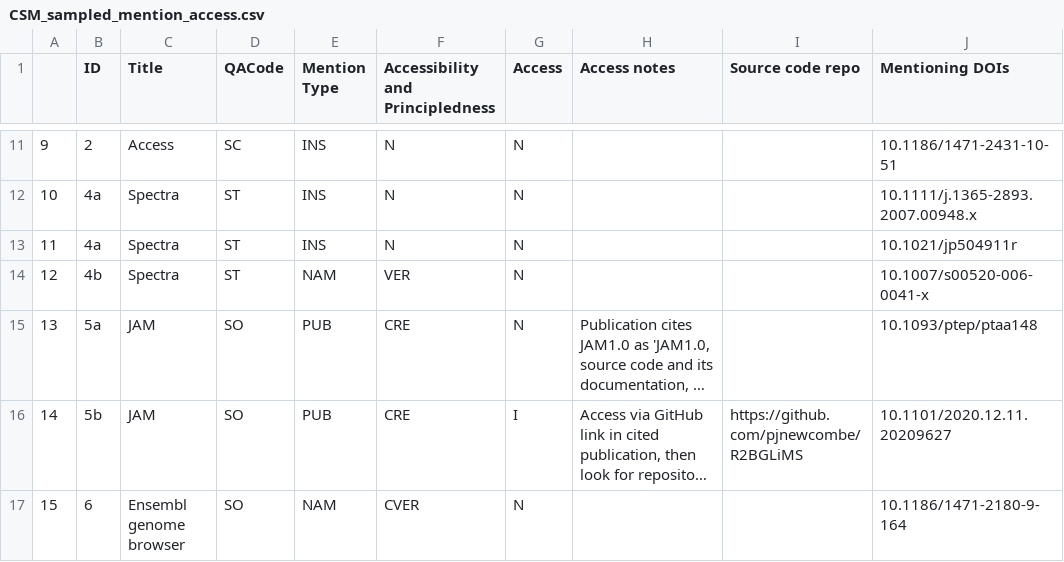
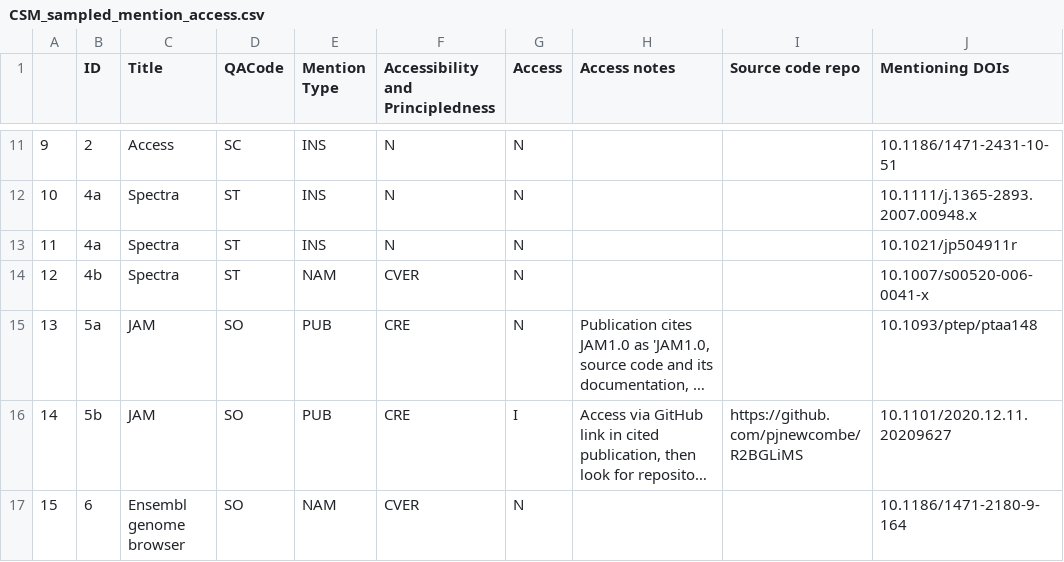
Before and after one commit to softwaresaved/habeas-corpus, a CSV file: data/access_study/CSM_sampled_mention_access.csv, drawn as a sheet; only a part is shown, gaps mark what is left out; long unchanged cells end in …; the diff names each change by its address in the sheet, - before the commit and + after, or states it on an @@ line.

Commit message:
Fix access annotation

```diff
--- a/data/access_study/CSM_sampled_mention_access.csv
+++ b/data/access_study/CSM_sampled_mention_access.csv
-F14 (Accessibility and Principledness): VER
+F14 (Accessibility and Principledness): CVER
```
Also changed, not shown: 1 other file.
